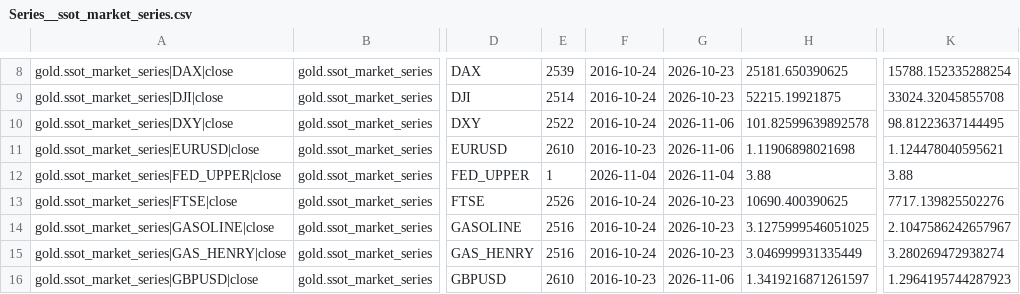
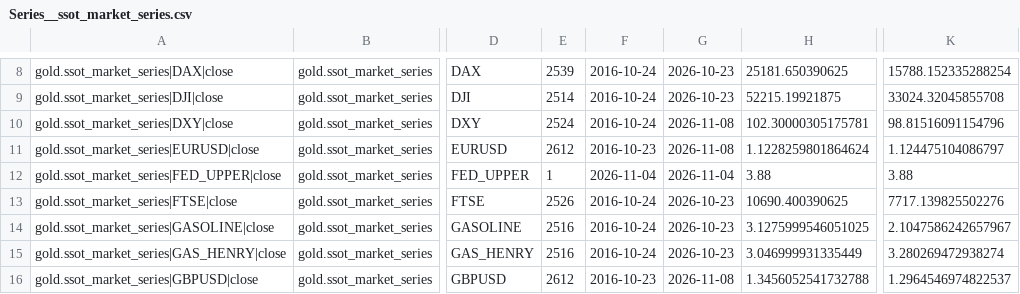
Before and after one commit to baiondatainc/fa-digitalocean, a CSV file: deploy-droplet/neo4j_export/nodes/Series__ssot_market_series.csv, drawn as a sheet; only a part is shown, gaps mark what is left out; the diff covers the shown part only; the diff names each change by its address in the sheet, - before the commit and + after, or states it on an @@ line.

```diff
--- a/deploy-droplet/neo4j_export/nodes/Series__ssot_market_series.csv
+++ b/deploy-droplet/neo4j_export/nodes/Series__ssot_market_series.csv
-E10: 2522
+E10: 2524
-G10:G11: 2026-11-06
+G10:G11: 2026-11-08
-H10: 101.82599639892578
+H10: 102.30000305175781
-K10: 98.81223637144495
+K10: 98.81516091154796
-E11: 2610
+E11: 2612
-H11: 1.11906898021698
+H11: 1.1228259801864624
-K11: 1.124478040595621
+K11: 1.124475104086797
-E16: 2610
+E16: 2612
-G16: 2026-11-06
+G16: 2026-11-08
-H16: 1.3419216871261597
+H16: 1.3456052541732788
-K16: 1.2964195744287923
+K16: 1.2964546974822537
```
Also changed, not shown: 126 edited cells elsewhere in this file, deploy-droplet/neo4j_export/nodes/AgentLiveRun__agent_live_run.csv, deploy-droplet/neo4j_export/nodes/IngestRun__ingest_run.csv, 34 other files.
